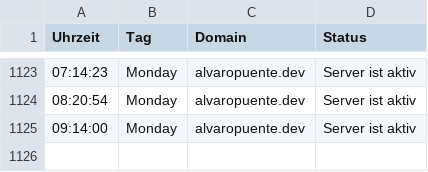
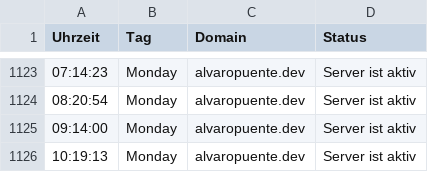
Before and after one commit to alvaropuentedev/server_status, a CSV file: server_status.csv, drawn as a sheet; only a part is shown, gaps mark what is left out.

```diff
--- a/server_status.csv
+++ b/server_status.csv
@@ -1125 +1125,2 @@ Uhrzeit, Tag, Domain, Status
 09:14:00,Monday,alvaropuente.dev,Server ist aktiv
+10:19:13,Monday,alvaropuente.dev,Server ist aktiv
```
